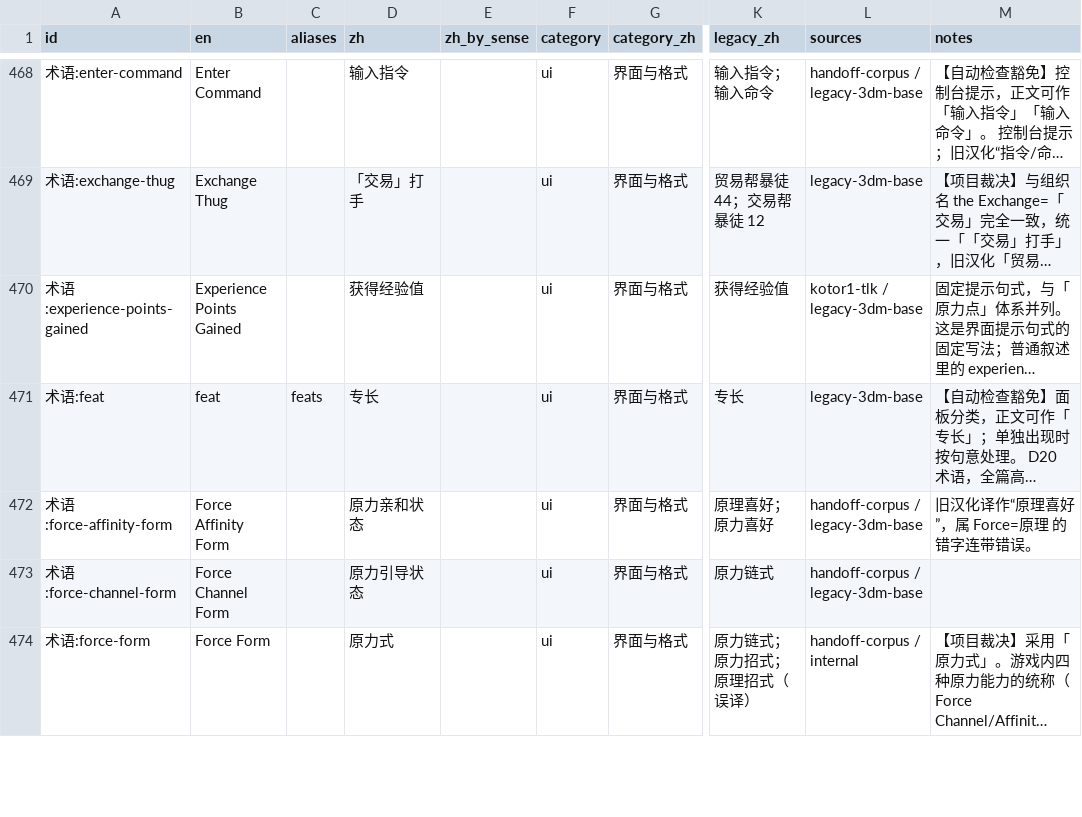
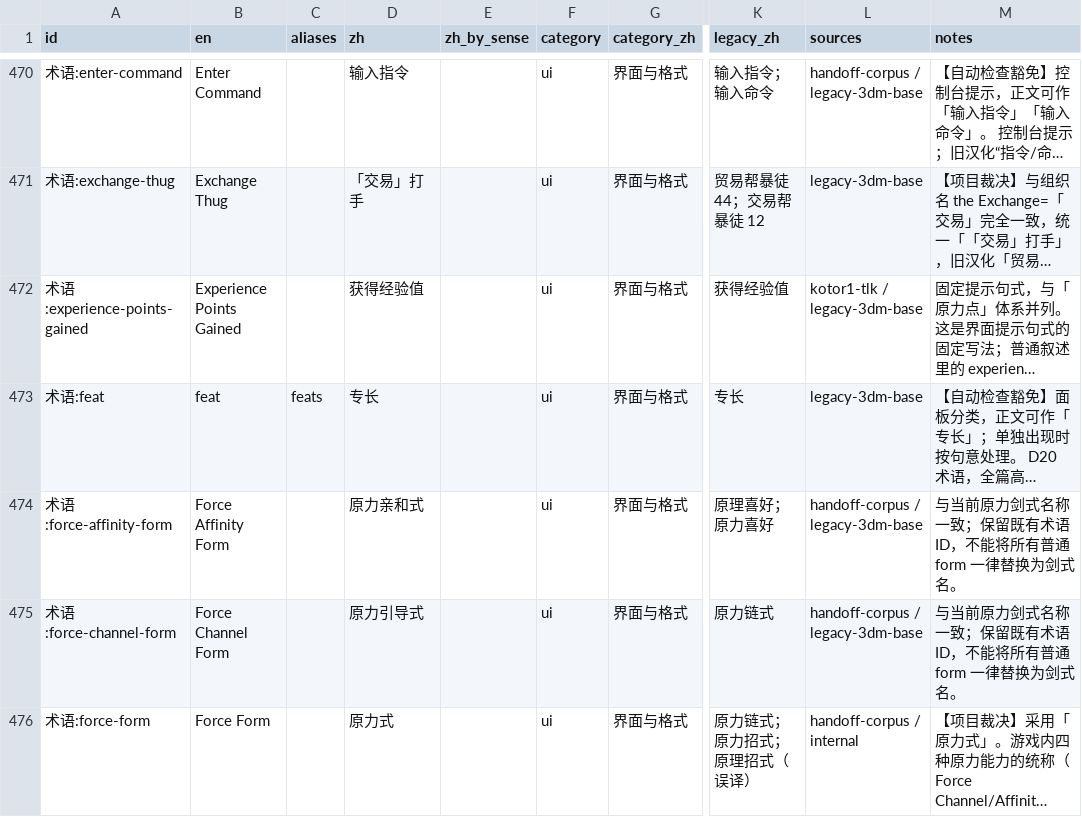
Before and after one commit to francisagust198/kotor2-chinese-localization, a TSV file: glossary/terms.tsv, drawn as a sheet; only a part is shown, gaps mark what is left out; long unchanged cells end in …; addresses are those after the commit; the diff covers the shown part only; the diff names each change by its address in the sheet, - before the commit and + after, or states it on an @@ line.

Commit message:
Review contextual dialogue terminology and typos for 0.5.18

```diff
--- a/glossary/terms.tsv
+++ b/glossary/terms.tsv
-D474 (zh): 原力亲和状态
+D474 (zh): 原力亲和式
-M474 (notes): 旧汉化译作“原理喜好”，属 Force=原理 的错字连带错误。
+M474 (notes): 与当前原力剑式名称一致；保留既有术语 ID，不能将所有普通 form 一律替换为剑式名。
-D475 (zh): 原力引导状态
+D475 (zh): 原力引导式
-M475 (notes): (empty)
+M475 (notes): 与当前原力剑式名称一致；保留既有术语 ID，不能将所有普通 form 一律替换为剑式名。
```
Also changed, not shown: 2 added rows and 16 edited cells elsewhere in this file, 20 other files.
